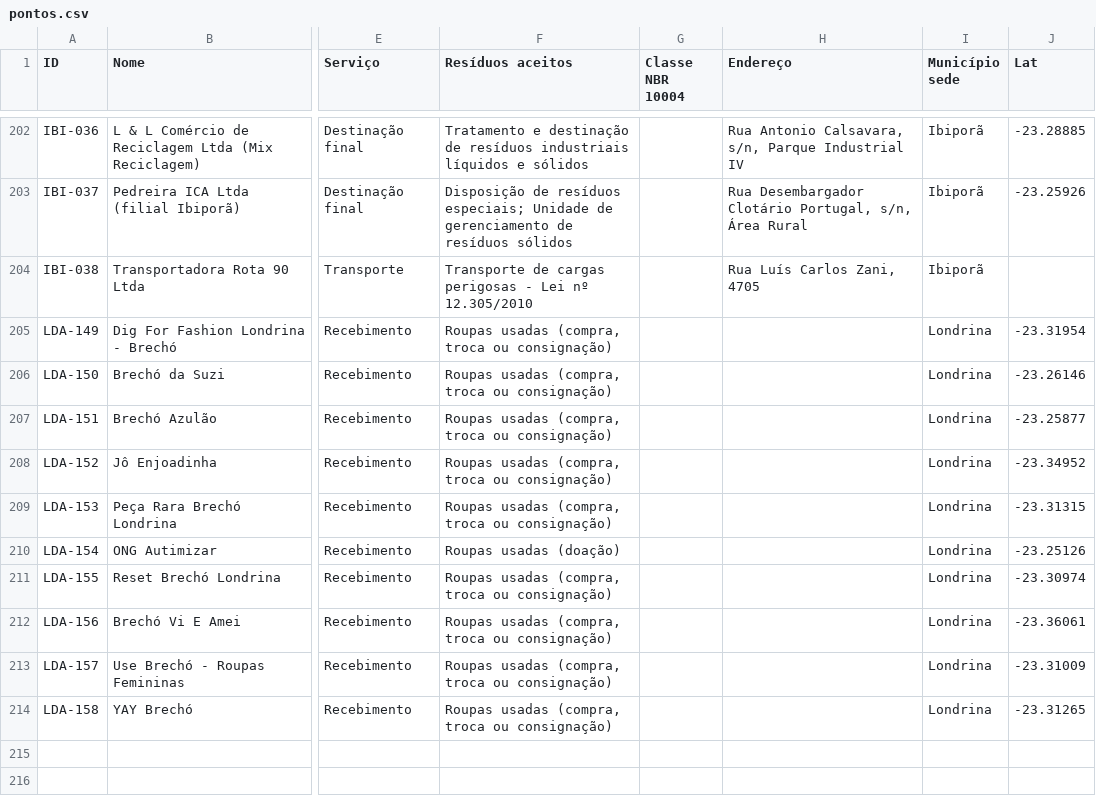
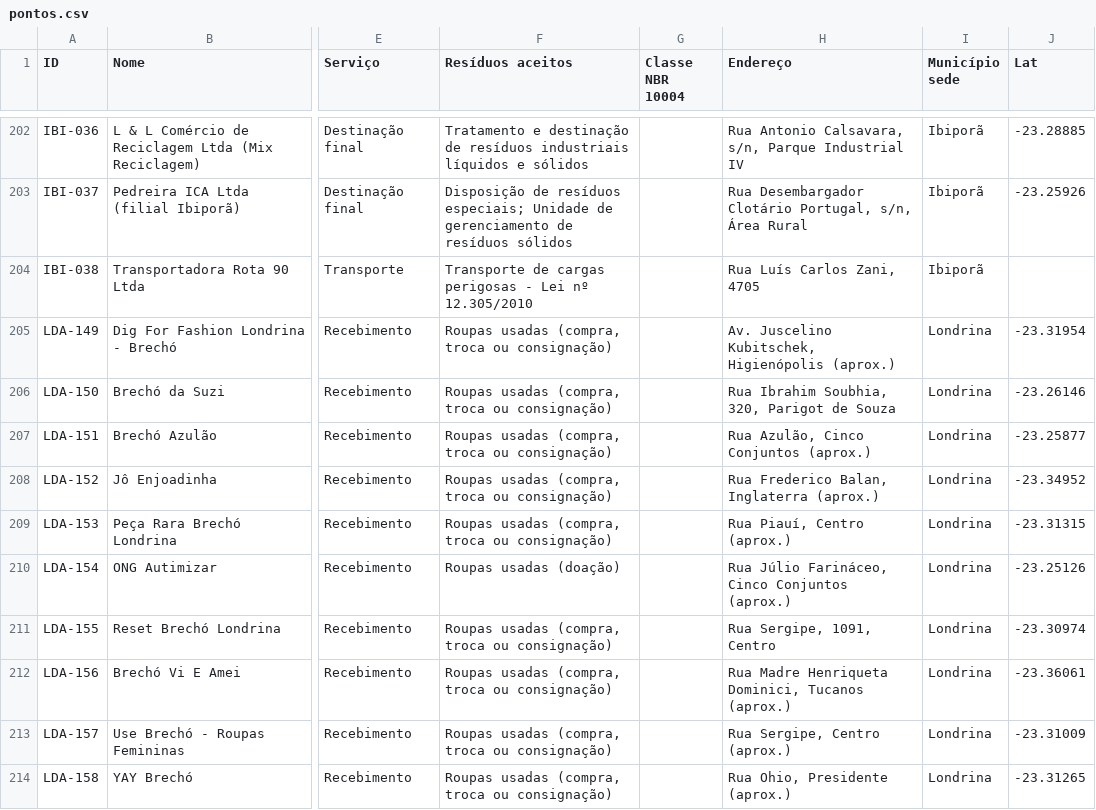
Before and after one commit to JenniferWaldhelm/desvia, a CSV file: dados/pontos.csv, drawn as a sheet; only a part is shown, gaps mark what is left out; the diff names each change by its address in the sheet, - before the commit and + after, or states it on an @@ line.

```diff
--- a/dados/pontos.csv
+++ b/dados/pontos.csv
-H205 (Endereço): (empty)
+H205 (Endereço): Av. Juscelino Kubitschek, Higienópolis (aprox.)
-H206 (Endereço): (empty)
+H206 (Endereço): Rua Ibrahim Soubhia, 320, Parigot de Souza
-H207 (Endereço): (empty)
+H207 (Endereço): Rua Azulão, Cinco Conjuntos (aprox.)
-H208 (Endereço): (empty)
+H208 (Endereço): Rua Frederico Balan, Inglaterra (aprox.)
-H209 (Endereço): (empty)
+H209 (Endereço): Rua Piauí, Centro (aprox.)
-H210 (Endereço): (empty)
+H210 (Endereço): Rua Júlio Farináceo, Cinco Conjuntos (aprox.)
-H211 (Endereço): (empty)
+H211 (Endereço): Rua Sergipe, 1091, Centro
-H212 (Endereço): (empty)
+H212 (Endereço): Rua Madre Henriqueta Dominici, Tucanos (aprox.)
-H213 (Endereço): (empty)
+H213 (Endereço): Rua Sergipe, Centro (aprox.)
-H214 (Endereço): (empty)
+H214 (Endereço): Rua Ohio, Presidente (aprox.)
```
Also changed, not shown: 3 other files.
